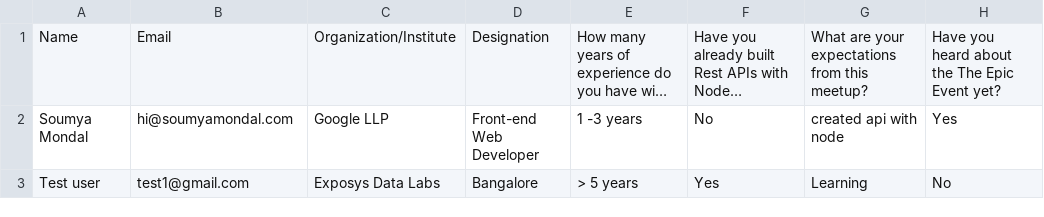
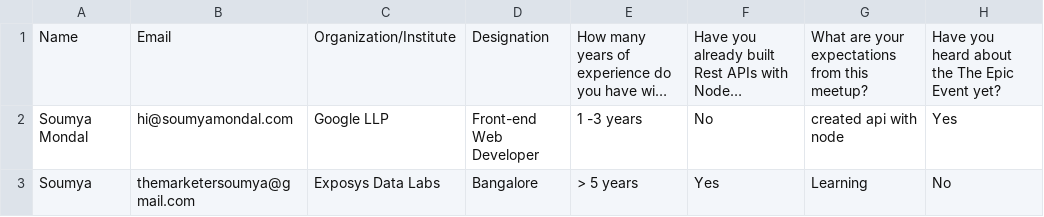
Before and after one commit to lifeofsoumya/node-emails-from-csv, a CSV file: files/test.csv, drawn as a sheet; long unchanged cells end in …; the diff names each change by its address in the sheet, - before the commit and + after, or states it on an @@ line.

```diff
--- a/files/test.csv
+++ b/files/test.csv
-A3: Test user
+A3: Soumya
-B3: test1@gmail.com
+B3: themarketersoumya@gmail.com
```
Also changed, not shown: 1 other file.
